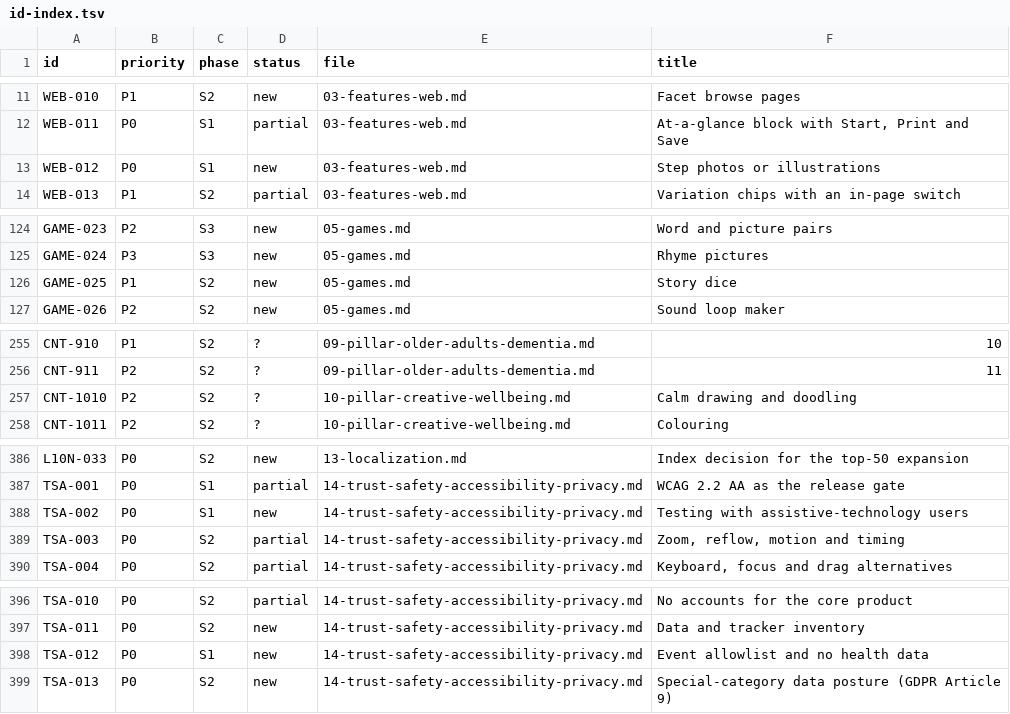
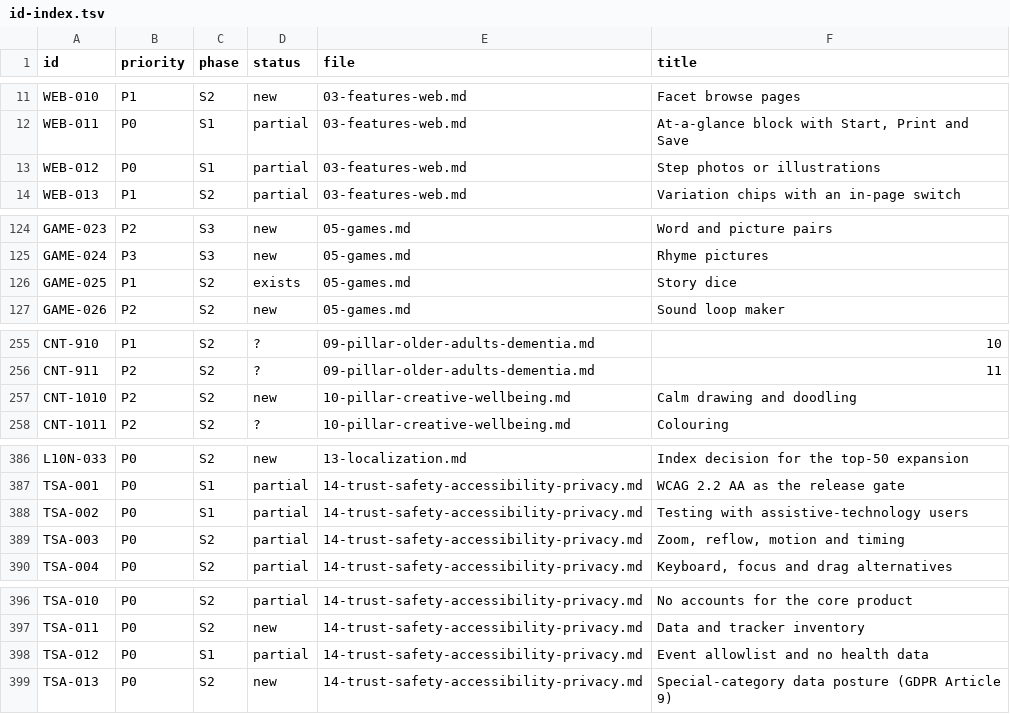
Before and after one commit to streamentry/creativeactivities, a TSV file: docs/specs/global/id-index.tsv, drawn as a sheet; only a part is shown, gaps mark what is left out; the diff covers the shown part only.

```diff
--- a/docs/specs/global/id-index.tsv
+++ b/docs/specs/global/id-index.tsv
@@ -12,3 +12,3 @@ WEB-010	P1	S2	new	03-features-web.md	Facet browse pages
 WEB-011	P0	S1	partial	03-features-web.md	At-a-glance block with Start, Print and Save
-WEB-012	P0	S1	new	03-features-web.md	Step photos or illustrations
+WEB-012	P0	S1	partial	03-features-web.md	Step photos or illustrations
 WEB-013	P1	S2	partial	03-features-web.md	Variation chips with an in-page switch
@@ -125,3 +125,3 @@ GAME-023	P2	S3	new	05-games.md	Word and picture pairs
 GAME-024	P3	S3	new	05-games.md	Rhyme pictures
-GAME-025	P1	S2	new	05-games.md	Story dice
+GAME-025	P1	S2	exists	05-games.md	Story dice
 GAME-026	P2	S2	new	05-games.md	Sound loop maker
@@ -256,3 +256,3 @@ CNT-910	P1	S2	?	09-pillar-older-adults-dementia.md	10
 CNT-911	P2	S2	?	09-pillar-older-adults-dementia.md	11
-CNT-1010	P2	S2	?	10-pillar-creative-wellbeing.md	Calm drawing and doodling
+CNT-1010	P2	S2	new	10-pillar-creative-wellbeing.md	Calm drawing and doodling
 CNT-1011	P2	S2	?	10-pillar-creative-wellbeing.md	Colouring
@@ -387,3 +387,3 @@ L10N-033	P0	S2	new	13-localization.md	Index decision for the top-50 expansion
 TSA-001	P0	S1	partial	14-trust-safety-accessibility-privacy.md	WCAG 2.2 AA as the release gate
-TSA-002	P0	S1	new	14-trust-safety-accessibility-privacy.md	Testing with assistive-technology users
+TSA-002	P0	S1	partial	14-trust-safety-accessibility-privacy.md	Testing with assistive-technology users
 TSA-003	P0	S2	partial	14-trust-safety-accessibility-privacy.md	Zoom, reflow, motion and timing
@@ -397,3 +397,3 @@ TSA-010	P0	S2	partial	14-trust-safety-accessibility-privacy.md	No accounts for t
 TSA-011	P0	S2	new	14-trust-safety-accessibility-privacy.md	Data and tracker inventory
-TSA-012	P0	S1	new	14-trust-safety-accessibility-privacy.md	Event allowlist and no health data
+TSA-012	P0	S1	partial	14-trust-safety-accessibility-privacy.md	Event allowlist and no health data
 TSA-013	P0	S2	new	14-trust-safety-accessibility-privacy.md	Special-category data posture (GDPR Article 9)
```
Also changed, not shown: 15 edited cells elsewhere in this file, 16 other files.
